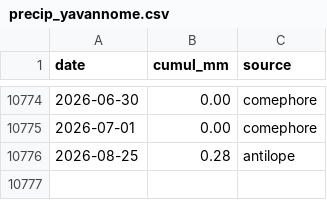
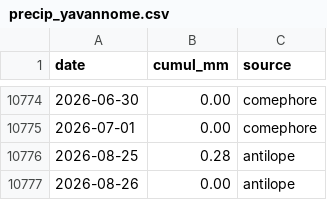
Before and after one commit to nicolasdbs8/precip-yavannome, a CSV file: precip_yavannome.csv, drawn as a sheet; only a part is shown, gaps mark what is left out; the diff names each change by its address in the sheet, - before the commit and + after, or states it on an @@ line.

```diff
--- a/precip_yavannome.csv
+++ b/precip_yavannome.csv
+row 10777: 2026-08-26 | 0.00 | antilope
```
Also changed, not shown: 1 other file.
